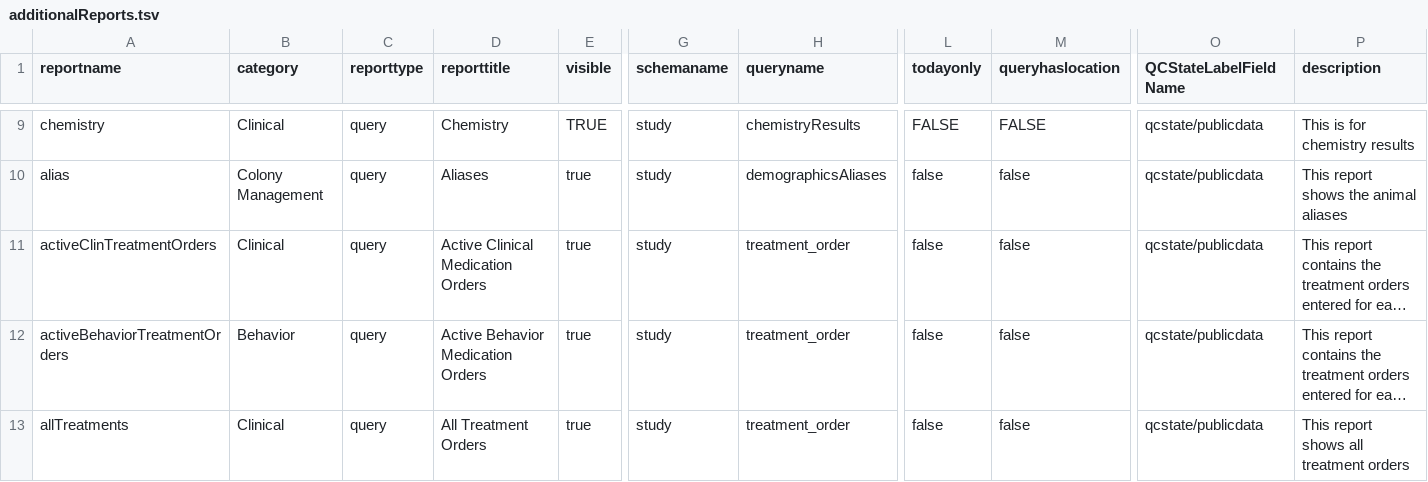
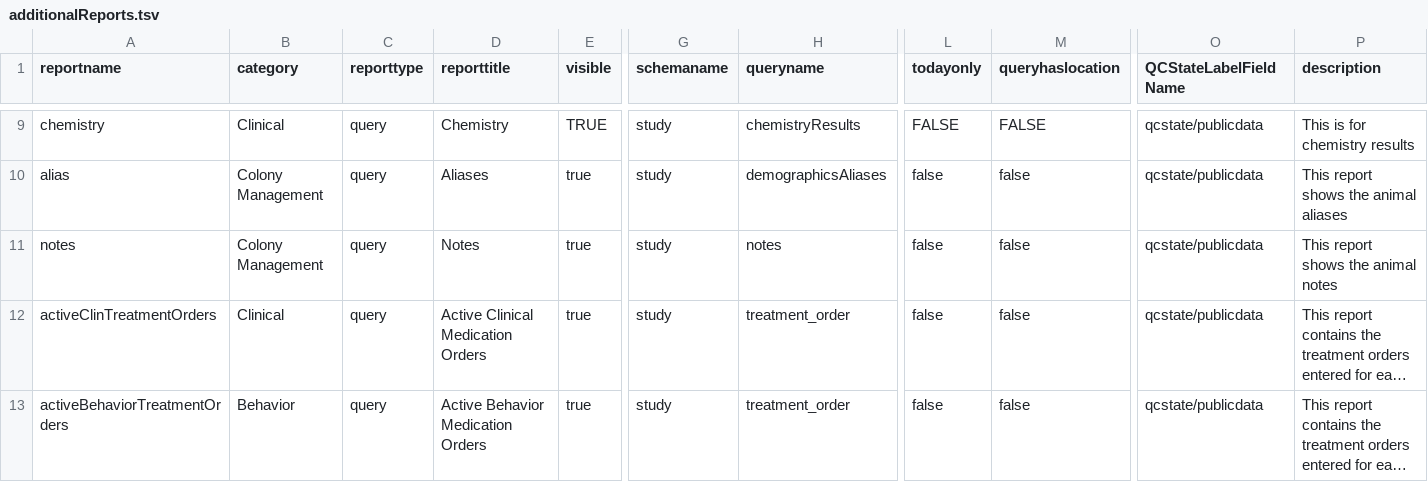
Before and after one commit to LabKey/nircEHRModules, a TSV file: nirc_ehr/resources/reports/additionalReports.tsv, drawn as a sheet; only a part is shown, gaps mark what is left out; the shorter side is filled out with more unchanged rows; long unchanged cells end in …; rows hold the shown columns only; the diff names each change by its address in the sheet, - before the commit and + after, or states it on an @@ line.

Commit message:
notes report

```diff
--- a/nirc_ehr/resources/reports/additionalReports.tsv
+++ b/nirc_ehr/resources/reports/additionalReports.tsv
+row 11: notes | Colony Management | query | Notes | true | study | notes | false | false | qcstate/publicdata | This report shows the animal notes
```
